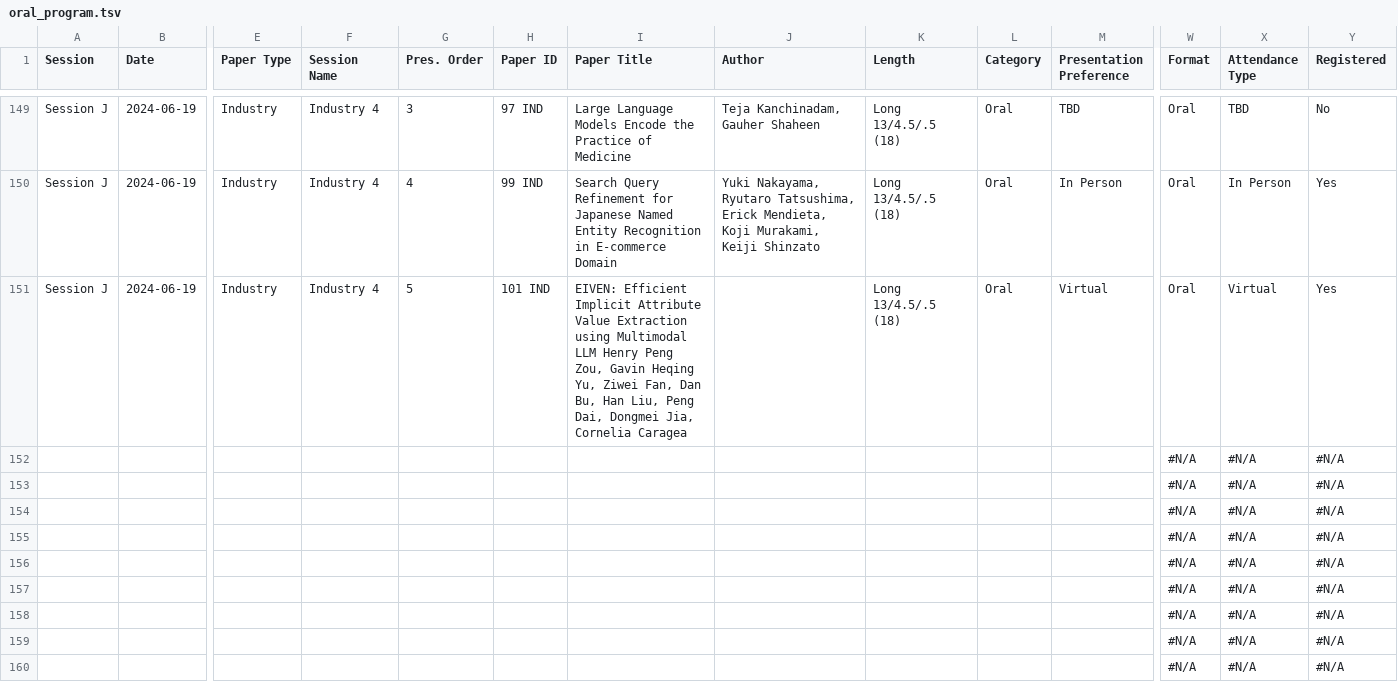
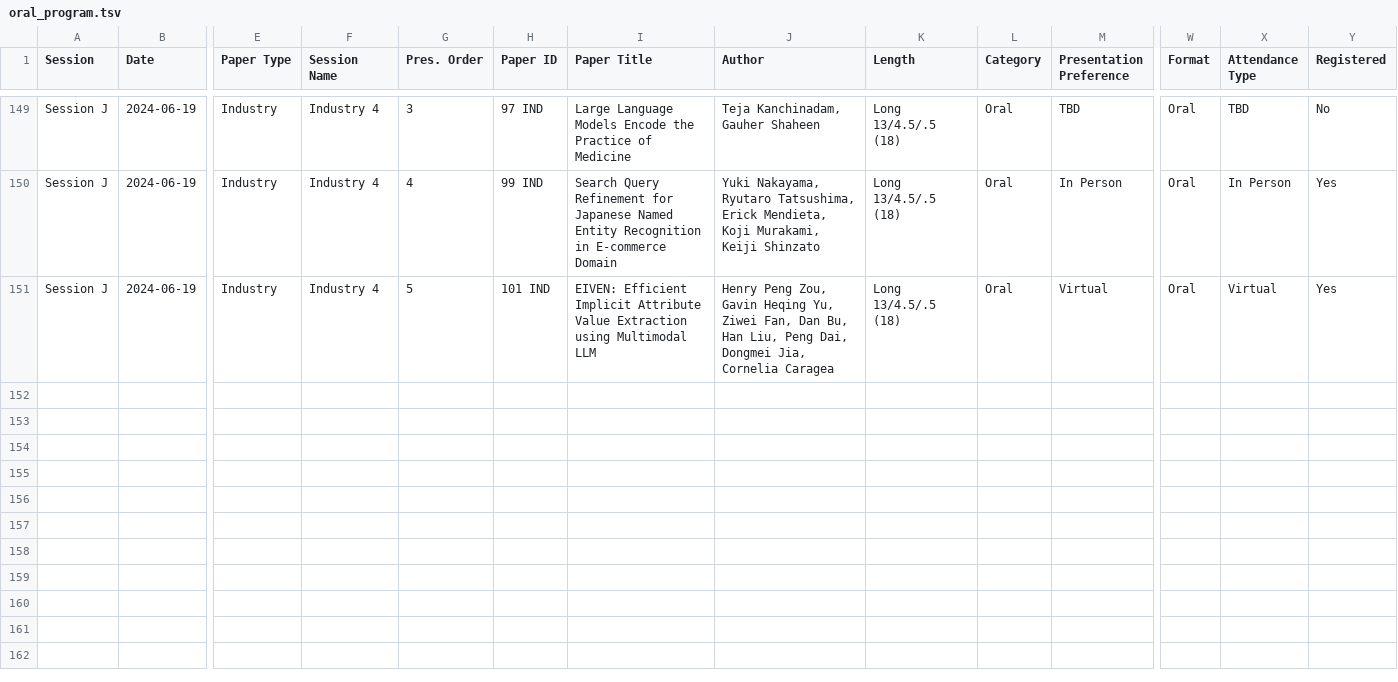
Before and after one commit to lgessler/naacl-handbook, a TSV file: input/oral_program.tsv, drawn as a sheet; only a part is shown, gaps mark what is left out; rows hold the shown columns only; the diff covers the shown part only; the diff names each change by its address in the sheet, - before the commit and + after, or states it on an @@ line.

Commit message:
remove trailing entries, fix tab error

```diff
--- a/input/oral_program.tsv
+++ b/input/oral_program.tsv
-I151 (Paper Title): …Multimodal LLM Henry Peng Zou, Gavin Heqing Yu, Ziwei Fan, Dan Bu, Han Liu, Peng Dai, Dongmei Jia, Cornelia Caragea
+I151 (Paper Title): …Multimodal LLM
-J151 (Author): (empty)
+J151 (Author): Henry Peng Zou, Gavin Heqing Yu, Ziwei Fan, Dan Bu, Han Liu, Peng Dai, Dongmei Jia, Cornelia Caragea
-row 152:  |  |  |  |  |  |  |  |  |  |  | #N/A | #N/A | #N/A
-row 153:  |  |  |  |  |  |  |  |  |  |  | #N/A | #N/A | #N/A
-row 154:  |  |  |  |  |  |  |  |  |  |  | #N/A | #N/A | #N/A
-row 155:  |  |  |  |  |  |  |  |  |  |  | #N/A | #N/A | #N/A
-row 156:  |  |  |  |  |  |  |  |  |  |  | #N/A | #N/A | #N/A
-row 157:  |  |  |  |  |  |  |  |  |  |  | #N/A | #N/A | #N/A
-row 158:  |  |  |  |  |  |  |  |  |  |  | #N/A | #N/A | #N/A
-row 159:  |  |  |  |  |  |  |  |  |  |  | #N/A | #N/A | #N/A
-row 160:  |  |  |  |  |  |  |  |  |  |  | #N/A | #N/A | #N/A
```
Also changed, not shown: 20 removed rows elsewhere in this file, 1 other file.
